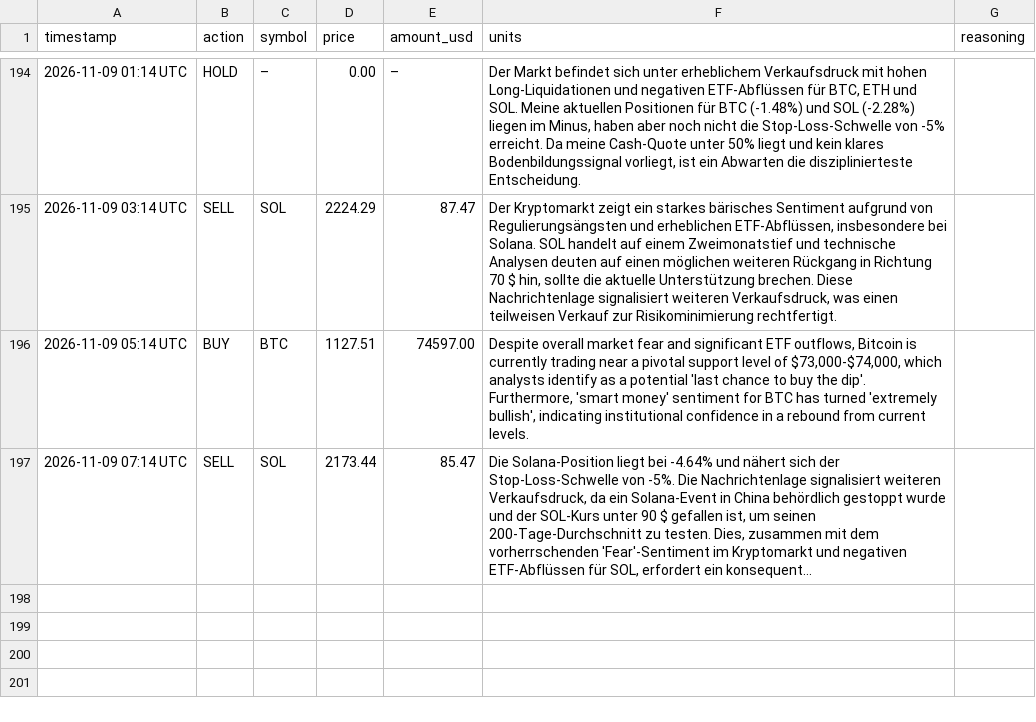
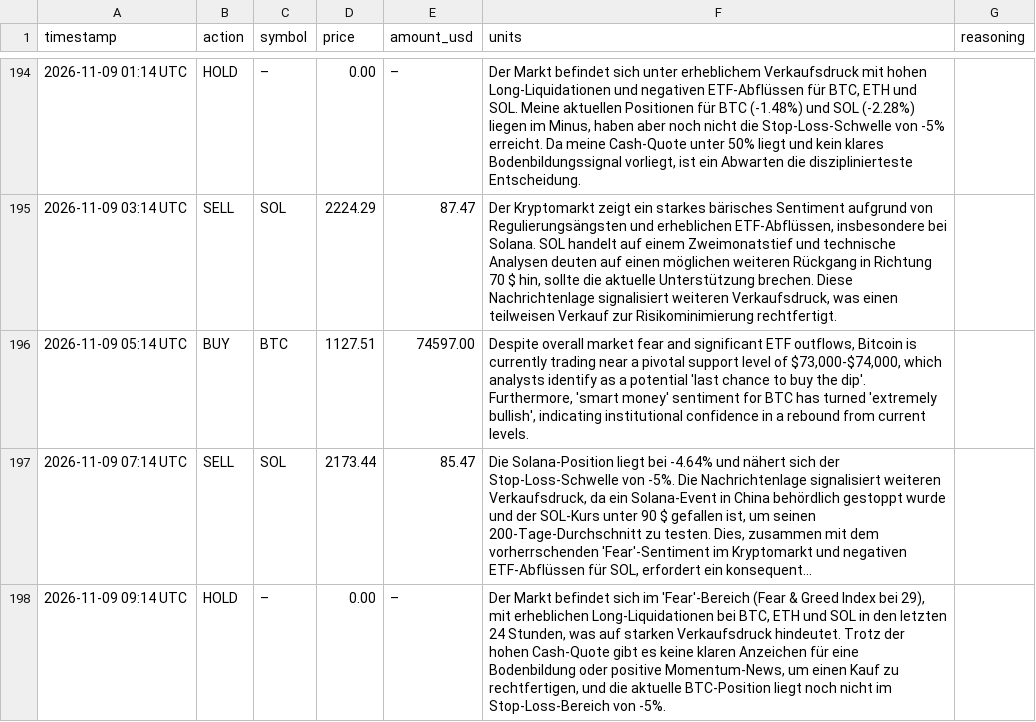
Before and after one commit to hrsnr/crypto_bot, a CSV file: trades_log.csv, drawn as a sheet; only a part is shown, gaps mark what is left out; long unchanged cells end in …; the diff names each change by its address in the sheet, - before the commit and + after, or states it on an @@ line.

```diff
--- a/trades_log.csv
+++ b/trades_log.csv
+row 198: 2026-11-09 09:14 UTC | HOLD | – | 0.00 | – | Der Markt befindet sich im 'Fear'-Bereich (Fear & Greed Index bei 29), mit erheblichen Long-Liquidationen bei BTC, ETH und SOL in den letzten 24 Stunden, was auf starken Verkaufsdruck hindeutet. Trotz der hohen Cash-Quote gibt es keine klaren Anzeichen für eine Bodenbildung oder positive Momentum-News, um einen Kauf zu rechtfertigen, und die aktuelle BTC-Position liegt noch nicht im Stop-Loss-Bereich von -5%.
```
Also changed, not shown: portfolio_history.csv.
